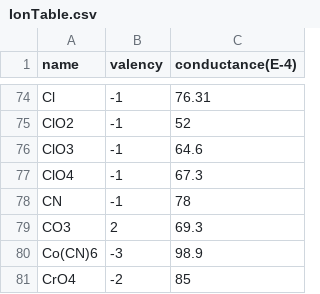
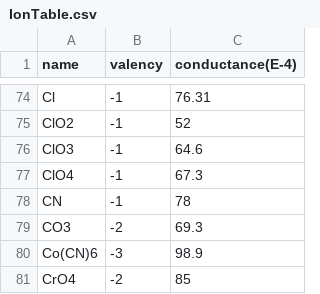
Before and after one commit to swharden/LJPcalc, a CSV file: src/IonTable.csv, drawn as a sheet; only a part is shown, gaps mark what is left out.

Commit message:
update ion table to reflect CO3(-2)
https://github.com/swharden/JLJP/issues/11

```diff
--- a/src/IonTable.csv
+++ b/src/IonTable.csv
@@ -78,3 +78,3 @@ ClO4,-1,67.3
 CN,-1,78
-CO3,2,69.3
+CO3,-2,69.3
 Co(CN)6,-3,98.9
```
